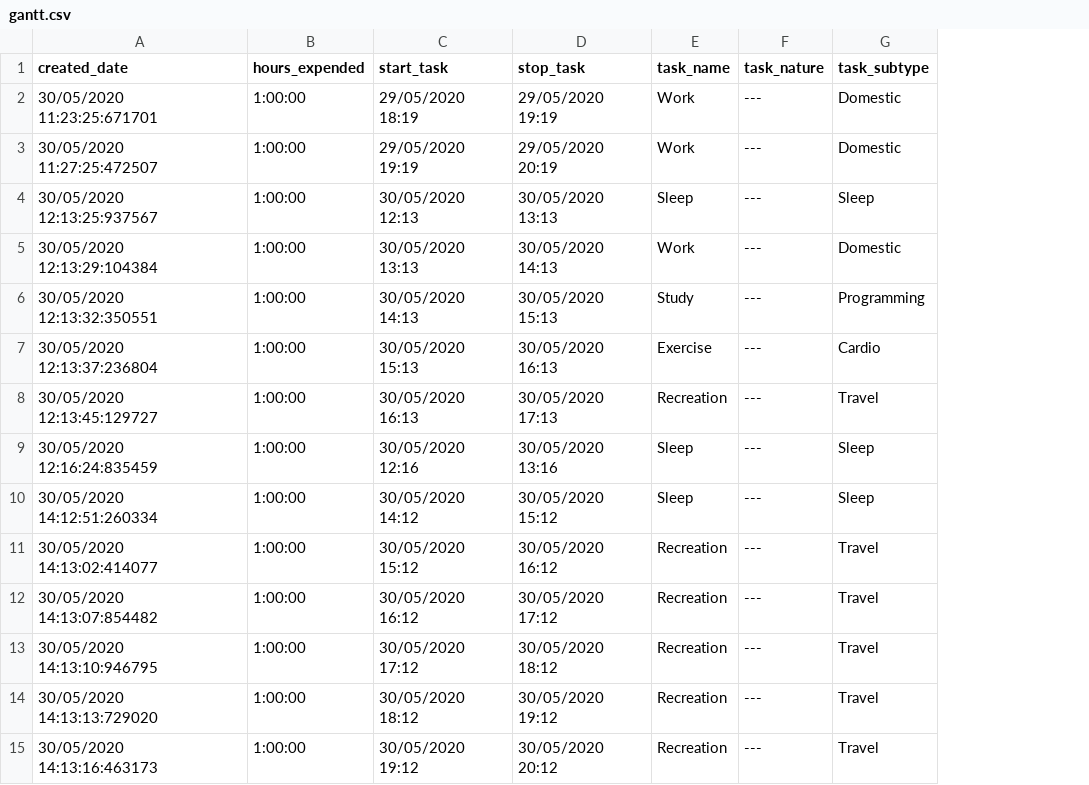
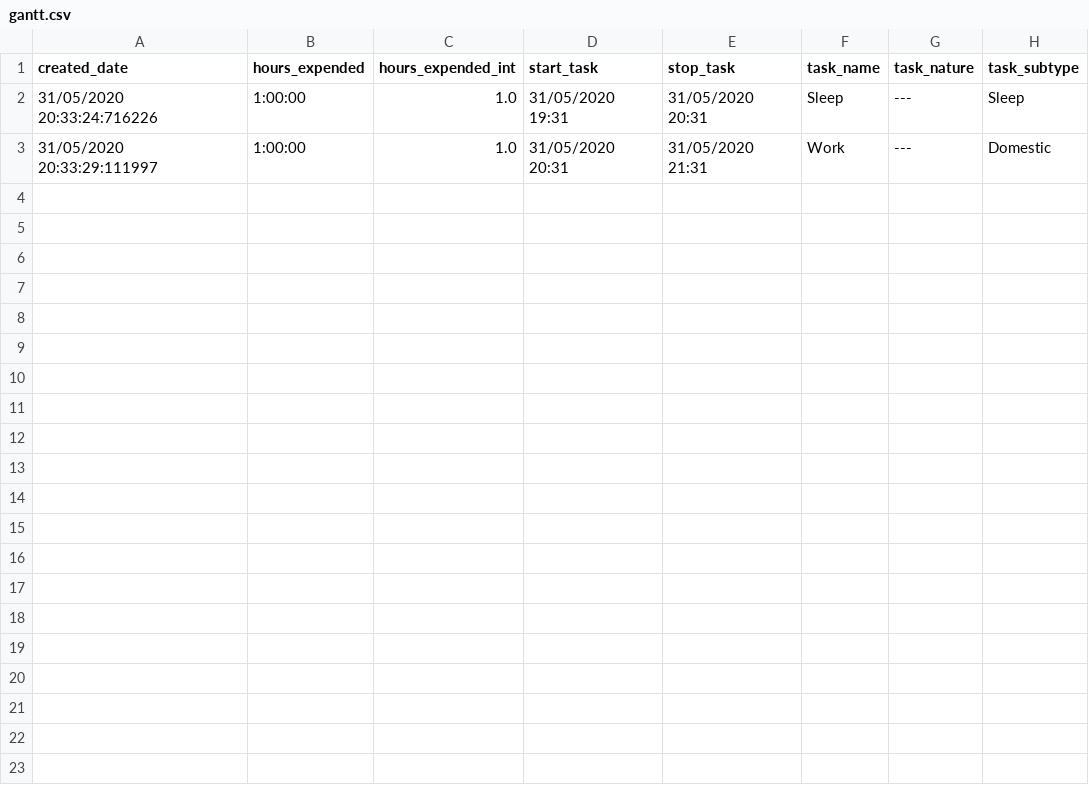
Before and after one commit to waterbuffalo13/micromanage, a CSV file: wms2B/data/gantt.csv, drawn as a sheet; removed rows and columns are numbered as before the commit, all else as after; the diff names each change by its address in the sheet, - before the commit and + after, or states it on an @@ line.

```diff
--- a/wms2B/data/gantt.csv
+++ b/wms2B/data/gantt.csv
+column C (hours_expended_int), rows 2-3: 1.0 | 1.0
-row 2: 30/05/2020 11:23:25:671701 | 1:00:00 | 29/05/2020 18:19 | 29/05/2020 19:19 | Work | --- | Domestic
-row 3: 30/05/2020 11:27:25:472507 | 1:00:00 | 29/05/2020 19:19 | 29/05/2020 20:19 | Work | --- | Domestic
-A2 (created_date): 30/05/2020 12:13:25:937567
+A2 (created_date): 31/05/2020 20:33:24:716226
-D2 (start_task): 30/05/2020 12:13
+D2 (start_task): 31/05/2020 19:31
-E2 (stop_task): 30/05/2020 13:13
+E2 (stop_task): 31/05/2020 20:31
-A3 (created_date): 30/05/2020 12:13:29:104384
+A3 (created_date): 31/05/2020 20:33:29:111997
-D3 (start_task): 30/05/2020 13:13
+D3 (start_task): 31/05/2020 20:31
-E3 (stop_task): 30/05/2020 14:13
+E3 (stop_task): 31/05/2020 21:31
-row 6: 30/05/2020 12:13:32:350551 | 1:00:00 | 30/05/2020 14:13 | 30/05/2020 15:13 | Study | --- | Programming
-row 7: 30/05/2020 12:13:37:236804 | 1:00:00 | 30/05/2020 15:13 | 30/05/2020 16:13 | Exercise | --- | Cardio
-row 8: 30/05/2020 12:13:45:129727 | 1:00:00 | 30/05/2020 16:13 | 30/05/2020 17:13 | Recreation | --- | Travel
-row 9: 30/05/2020 12:16:24:835459 | 1:00:00 | 30/05/2020 12:16 | 30/05/2020 13:16 | Sleep | --- | Sleep
-row 10: 30/05/2020 14:12:51:260334 | 1:00:00 | 30/05/2020 14:12 | 30/05/2020 15:12 | Sleep | --- | Sleep
-row 11: 30/05/2020 14:13:02:414077 | 1:00:00 | 30/05/2020 15:12 | 30/05/2020 16:12 | Recreation | --- | Travel
-row 12: 30/05/2020 14:13:07:854482 | 1:00:00 | 30/05/2020 16:12 | 30/05/2020 17:12 | Recreation | --- | Travel
-row 13: 30/05/2020 14:13:10:946795 | 1:00:00 | 30/05/2020 17:12 | 30/05/2020 18:12 | Recreation | --- | Travel
-row 14: 30/05/2020 14:13:13:729020 | 1:00:00 | 30/05/2020 18:12 | 30/05/2020 19:12 | Recreation | --- | Travel
-row 15: 30/05/2020 14:13:16:463173 | 1:00:00 | 30/05/2020 19:12 | 30/05/2020 20:12 | Recreation | --- | Travel
```
Also changed, not shown: 1 other file.
